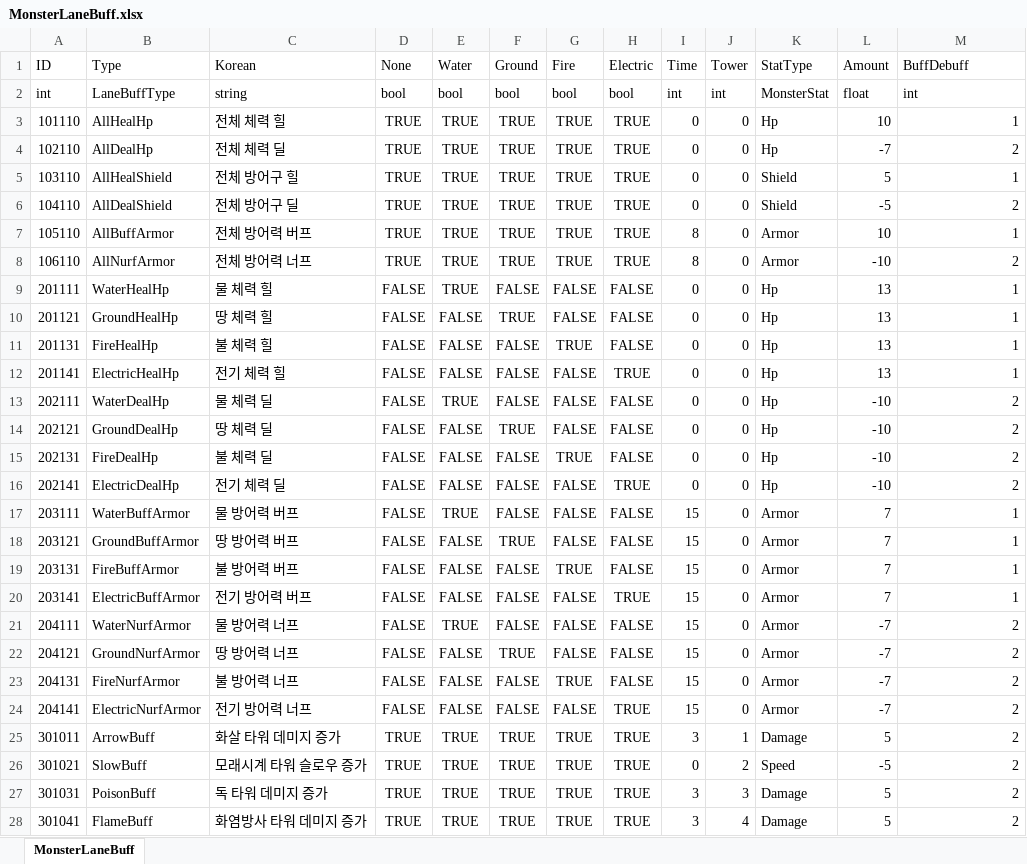
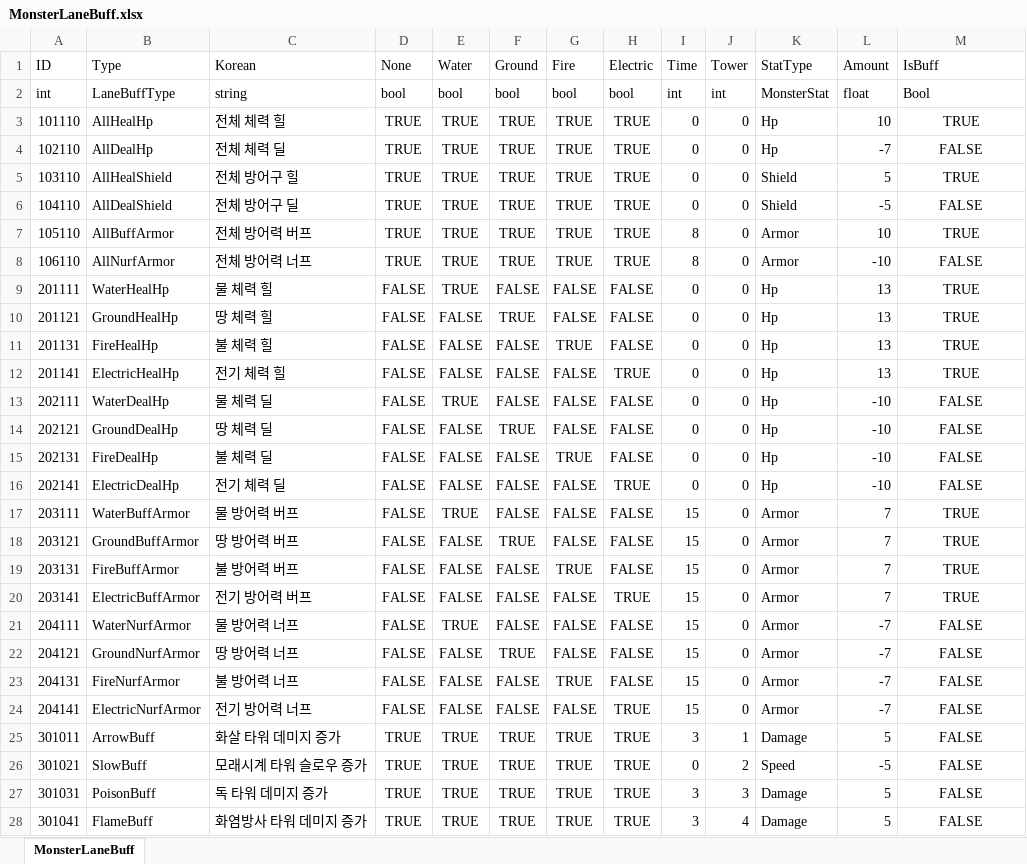
Before and after one commit to ChoWook/PlumTowerDefecne, an Excel workbook: Design/DataTable/MonsterLaneBuff.xlsx, sheet MonsterLaneBuff, drawn as a sheet; only a part is shown; values as stored, in another font and other column widths than the file's, no borders; the diff covers the shown part only; the diff names each change by its address in the sheet, - before the commit and + after, or states it on an @@ line.

```diff
--- a/Design/DataTable/MonsterLaneBuff.xlsx (sheet MonsterLaneBuff)
+++ b/Design/DataTable/MonsterLaneBuff.xlsx (sheet MonsterLaneBuff)
-M1: BuffDebuff
+M1: IsBuff
-M2 (IsBuff): int
+M2 (IsBuff): Bool
-M3 (IsBuff): 1
+M3 (IsBuff): TRUE
-M3:M28 alignment: right
+M3:M28 alignment: center
-M4 (IsBuff): 2
+M4 (IsBuff): FALSE
-M5 (IsBuff): 1
+M5 (IsBuff): TRUE
-M6 (IsBuff): 2
+M6 (IsBuff): FALSE
-M7 (IsBuff): 1
+M7 (IsBuff): TRUE
-M8 (IsBuff): 2
+M8 (IsBuff): FALSE
-M9:M12 (IsBuff): 1
+M9:M12 (IsBuff): TRUE
-M13:M16 (IsBuff): 2
+M13:M16 (IsBuff): FALSE
-M17:M20 (IsBuff): 1
+M17:M20 (IsBuff): TRUE
-M21:M28 (IsBuff): 2
+M21:M28 (IsBuff): FALSE
```
Also changed, not shown: 2 edited cells and cell formats elsewhere in this sheet, 1 other file.
